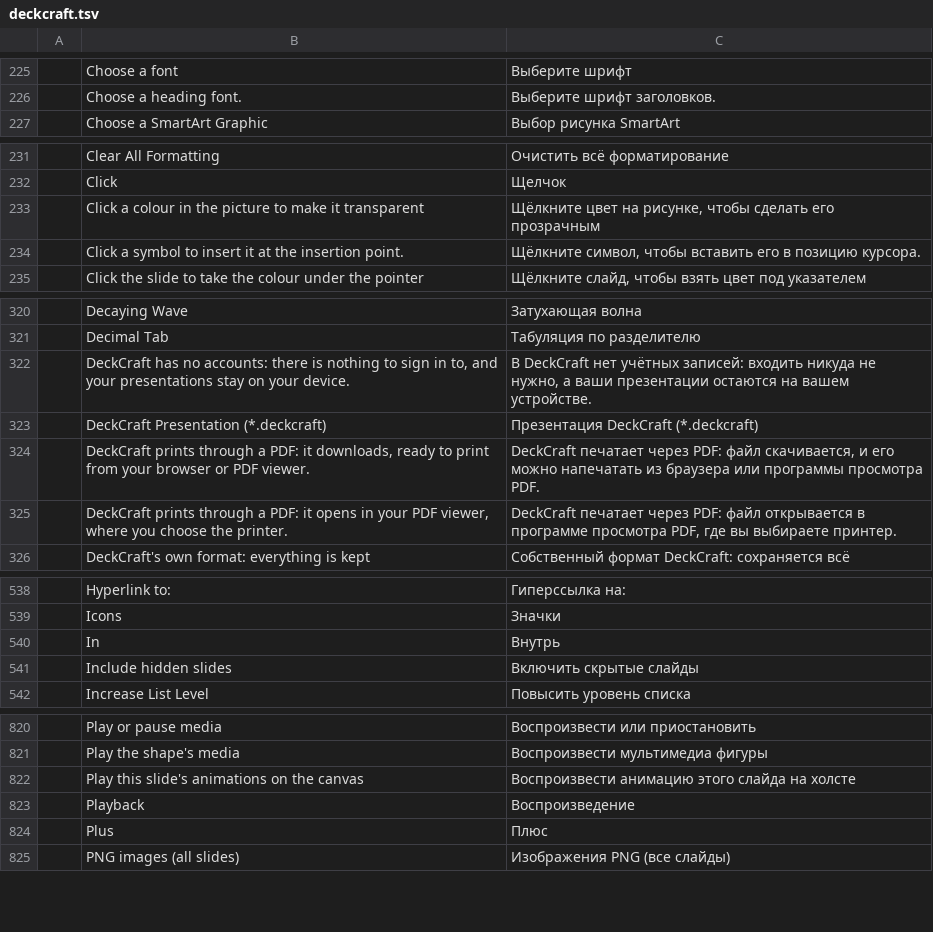
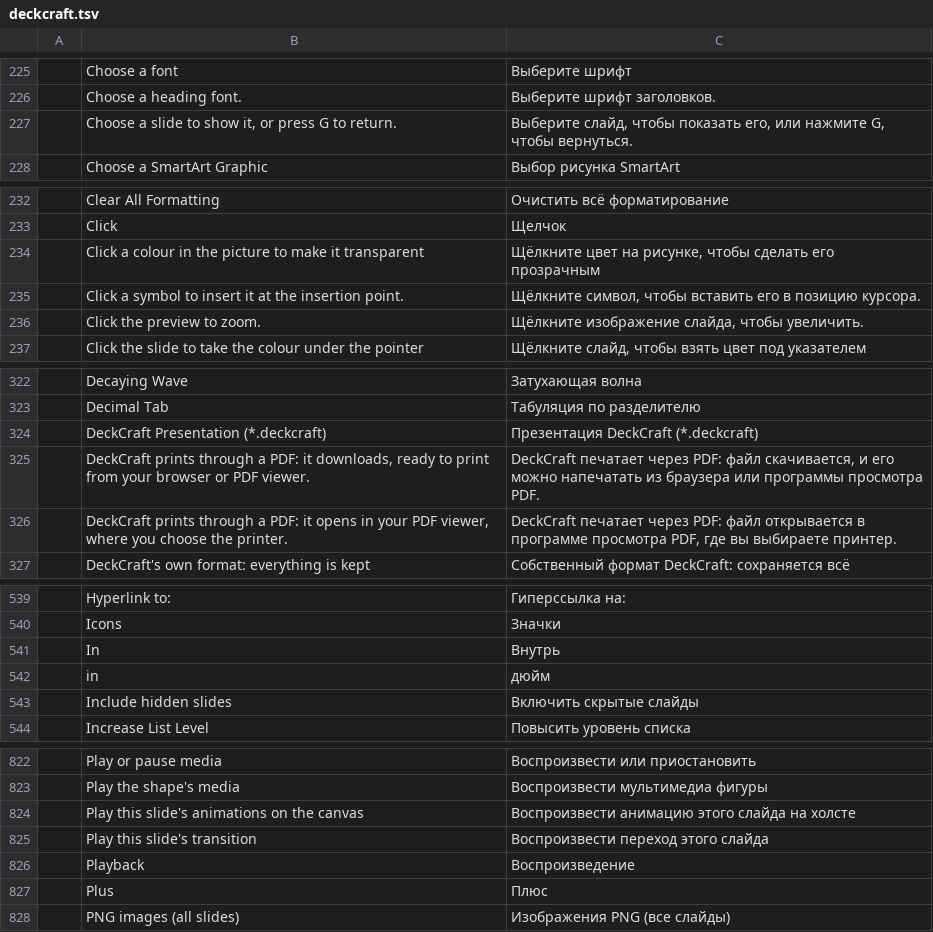
Before and after one commit to JaffarSk24/craft-i18n, a TSV file: locales/ru/deckcraft.tsv, drawn as a sheet; only a part is shown, gaps mark what is left out; removed rows and columns are numbered as before the commit, all else as after; the diff covers the shown part only; the diff names each change by its address in the sheet, - before the commit and + after, or states it on an @@ line.

Commit message:
ru: DeckCraft rows for the presenter view and units; drop two rows for the removed Account page
Rows for text #1488 now draws after merging main: the presenter view's hints, the transition preview button, the Top Left Corner origin and the in/pt unit labels. The Account page text it replaced with File > About is gone from the code, so its two rows leave the catalog. Checking for updates... stays: craft-update's dialog looks it up through DeckCraft's catalog.

```diff
--- a/locales/ru/deckcraft.tsv
+++ b/locales/ru/deckcraft.tsv
+row 227:  | Choose a slide to show it, or press G to return. | Выберите слайд, чтобы показать его, или нажмите G, чтобы вернуться.
+row 236:  | Click the preview to zoom. | Щёлкните изображение слайда, чтобы увеличить.
-row 322:  | DeckCraft has no accounts: there is nothing to sign in to, and your presentations stay on your device. | В DeckCraft нет учётных записей: входить никуда не нужно, а ваши презентации остаются на вашем устройстве.
+row 542:  | in | дюйм
+row 825:  | Play this slide's transition | Воспроизвести переход этого слайда
```
Also changed, not shown: 2 added rows and 1 removed row elsewhere in this file.
